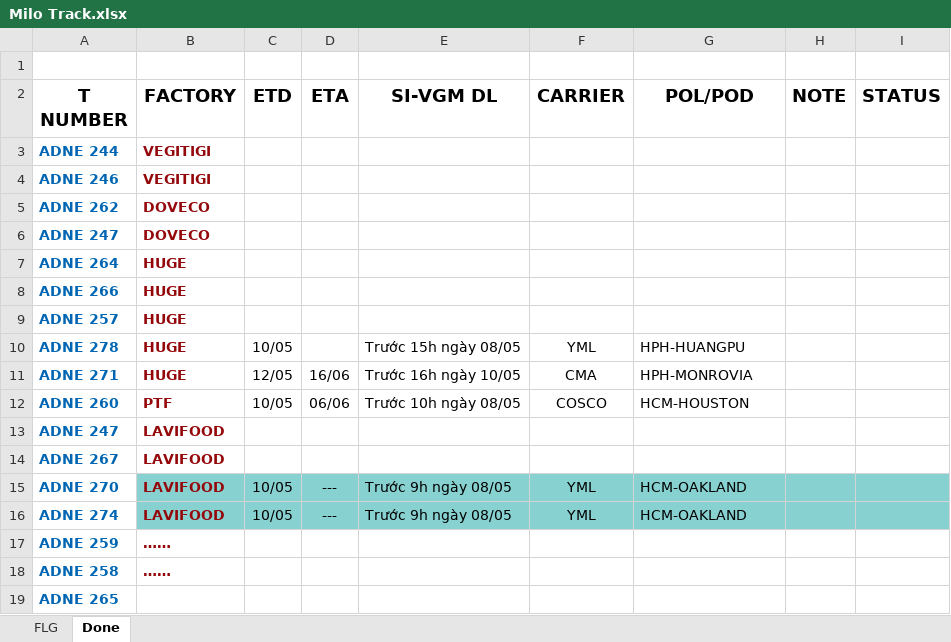
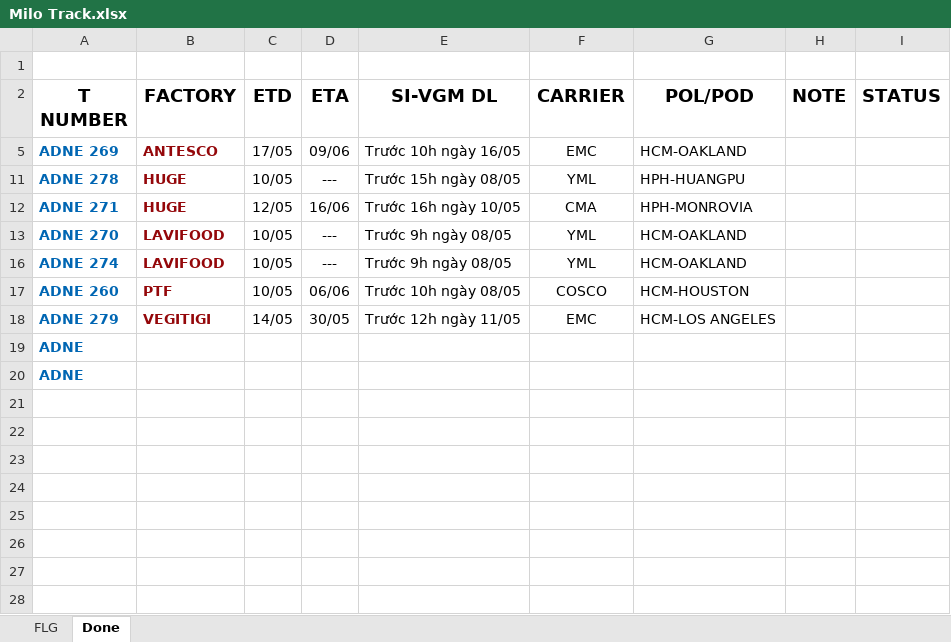
Before and after one commit to dangminhtri2803/XUMALI, an Excel workbook: Milo Track.xlsx, sheet Done, drawn as a sheet; values as stored, in another font and other column widths than the file's, no borders; charts and pictures not drawn; removed rows and columns are numbered as before the commit, all else as after; the diff names each change by its address in the sheet, - before the commit and + after, or states it on an @@ line.

```diff
--- a/Milo Track.xlsx (sheet Done)
+++ b/Milo Track.xlsx (sheet Done)
-row 3: ADNE 244 | VEGITIGI
-row 4: ADNE 246 | VEGITIGI
-row 5: ADNE 262 | DOVECO
-row 6: ADNE 247 | DOVECO
-row 7: ADNE 264 | HUGE
-row 8: ADNE 266 | HUGE
-row 9: ADNE 257 | HUGE
+row 5: ADNE 269 | ANTESCO | 17/05 | 09/06 | Trước 10h ngày 16/05 | EMC | HCM-OAKLAND
-D11 (ETA): (empty)
+D11 (ETA): ---
-row 13: ADNE 247 | LAVIFOOD
-row 14: ADNE 267 | LAVIFOOD
-B13:I13 fill: #87D1D1
+B13:I13 fill: none
-B16:I16 fill: #87D1D1
+B16:I16 fill: none
-row 17: ADNE 259 | ……
-row 18: ADNE 258 | ……
@@ row 12 moved to row 17: ADNE 260 @@
+row 18: ADNE 279 | VEGITIGI | 14/05 | 30/05 | Trước 12h ngày 11/05 | EMC | HCM-LOS ANGELES
-A19 (T NUMBER): ADNE 265
+A19 (T NUMBER): ADNE
+row 20: ADNE
```
Also changed, not shown: hidden cells, charts or pictures, 3 other files.
